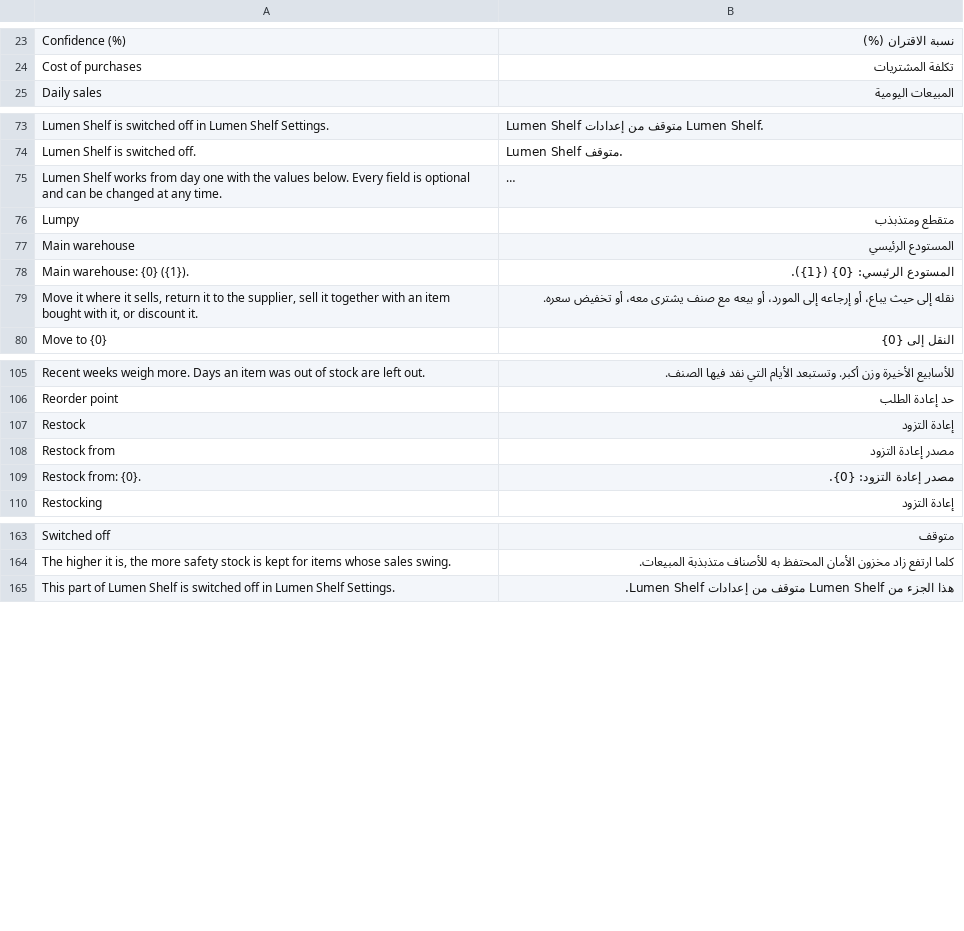
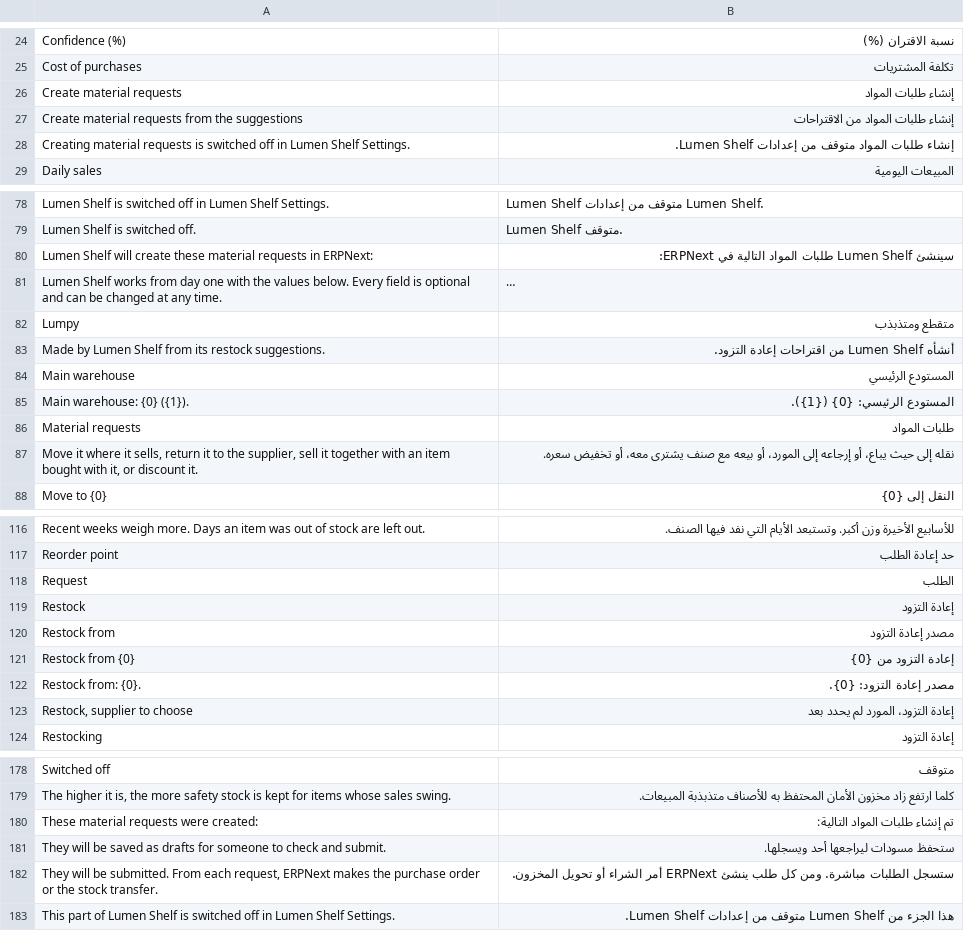
Before and after one commit to ma7mod7osam/lumen_shelf, a CSV file: lumen_shelf/translations/ar.csv, drawn as a sheet; only a part is shown, gaps mark what is left out; long unchanged cells end in …; the diff covers the shown part only; the diff names each change by its address in the sheet, - before the commit and + after, or states it on an @@ line.

```diff
--- a/lumen_shelf/translations/ar.csv
+++ b/lumen_shelf/translations/ar.csv
+row 26: Create material requests | إنشاء طلبات المواد
+row 27: Create material requests from the suggestions | إنشاء طلبات المواد من الاقتراحات
+row 28: Creating material requests is switched off in Lumen Shelf Settings. | إنشاء طلبات المواد متوقف من إعدادات Lumen Shelf.
+row 80: Lumen Shelf will create these material requests in ERPNext: | سينشئ Lumen Shelf طلبات المواد التالية في ERPNext:
+row 83: Made by Lumen Shelf from its restock suggestions. | أنشأه Lumen Shelf من اقتراحات إعادة التزود.
+row 86: Material requests | طلبات المواد
+row 118: Request | الطلب
+row 121: Restock from {0} | إعادة التزود من {0}
+row 123: Restock, supplier to choose | إعادة التزود، المورد لم يحدد بعد
+row 180: These material requests were created: | تم إنشاء طلبات المواد التالية:
+row 181: They will be saved as drafts for someone to check and submit. | ستحفظ مسودات ليراجعها أحد ويسجلها.
+row 182: They will be submitted. From each request, ERPNext makes the purchase order or the stock transfer. | ستسجل الطلبات مباشرة. ومن كل طلب ينشئ ERPNext أمر الشراء أو تحويل المخزون.
```
Also changed, not shown: 10 added rows elsewhere in this file, 14 other files.
